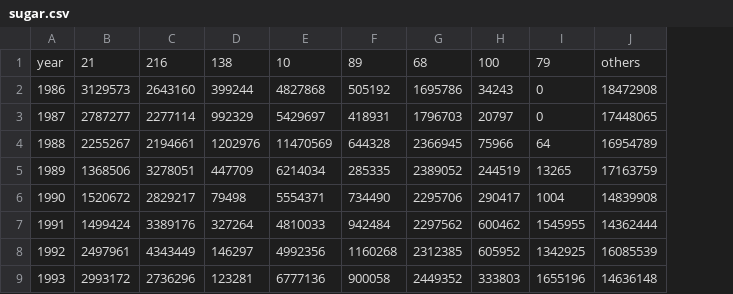
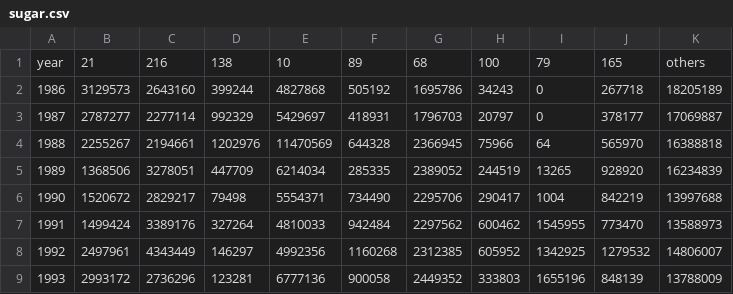
Before and after one commit to Vizzuality/trase-yearbook, a CSV file: 1b/data/sugar.csv, drawn as a sheet; only a part is shown; removed rows and columns are numbered as before the commit, all else as after; the diff names each change by its address in the sheet, - before the commit and + after, or states it on an @@ line.

```diff
--- a/1b/data/sugar.csv
+++ b/1b/data/sugar.csv
-column J, rows 1-9: others | 18472908 | 17448065 | 16954789 | 17163759 | 14839908 | 14362444 | 16085539 | 14636148
+column J, rows 1-9: 165 | 267718 | 378177 | 565970 | 928920 | 842219 | 773470 | 1279532 | 848139
+column K, rows 1-9: others | 18205189 | 17069887 | 16388818 | 16234839 | 13997688 | 13588973 | 14806007 | 13788009
```
Also changed, not shown: 1b/data/beef.csv, 1b/data/cocoa.csv, 9 other files.
